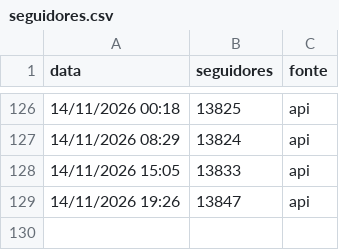
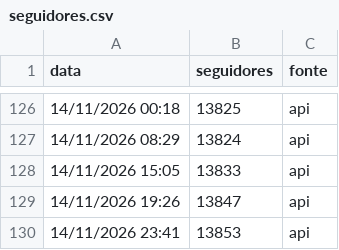
Before and after one commit to gabrielduartefaria26-lab/cortes-agendador, a CSV file: seguidores.csv, drawn as a sheet; only a part is shown, gaps mark what is left out; the diff names each change by its address in the sheet, - before the commit and + after, or states it on an @@ line.

Commit message:
seguidores: 2026-11-15T02:41

```diff
--- a/seguidores.csv
+++ b/seguidores.csv
+row 130: 14/11/2026 23:41 | 13853 | api
```
